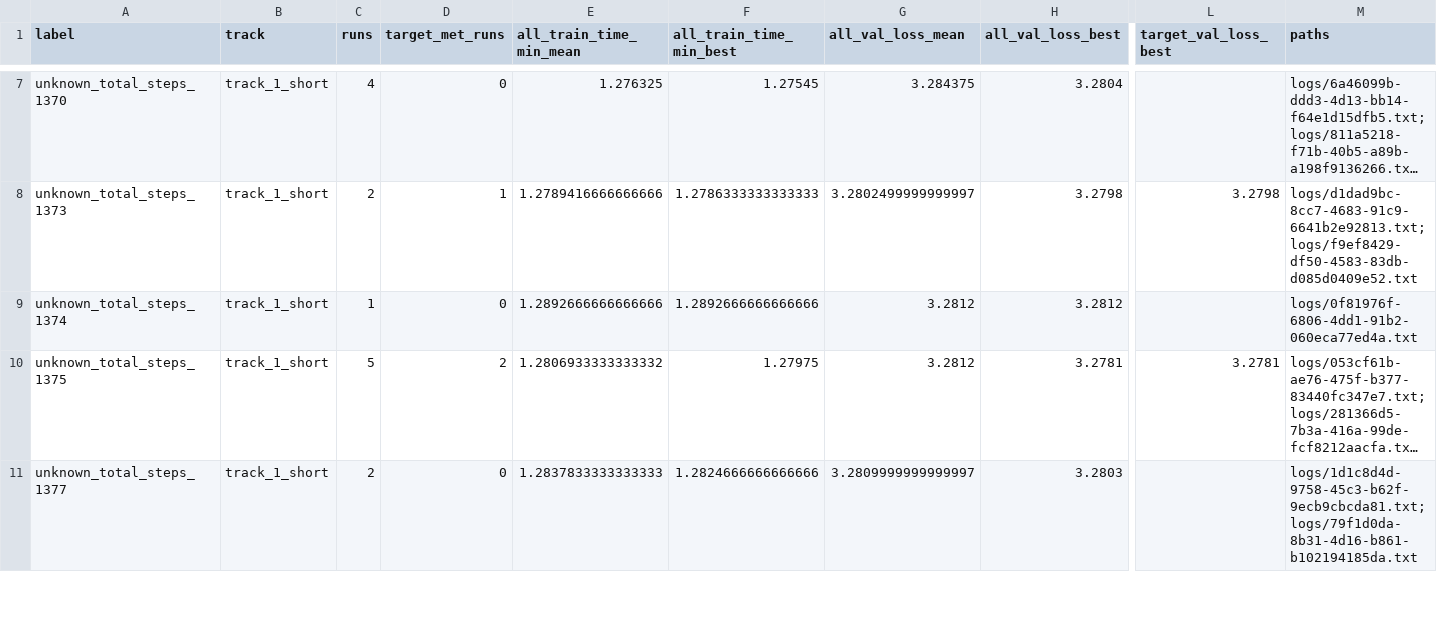
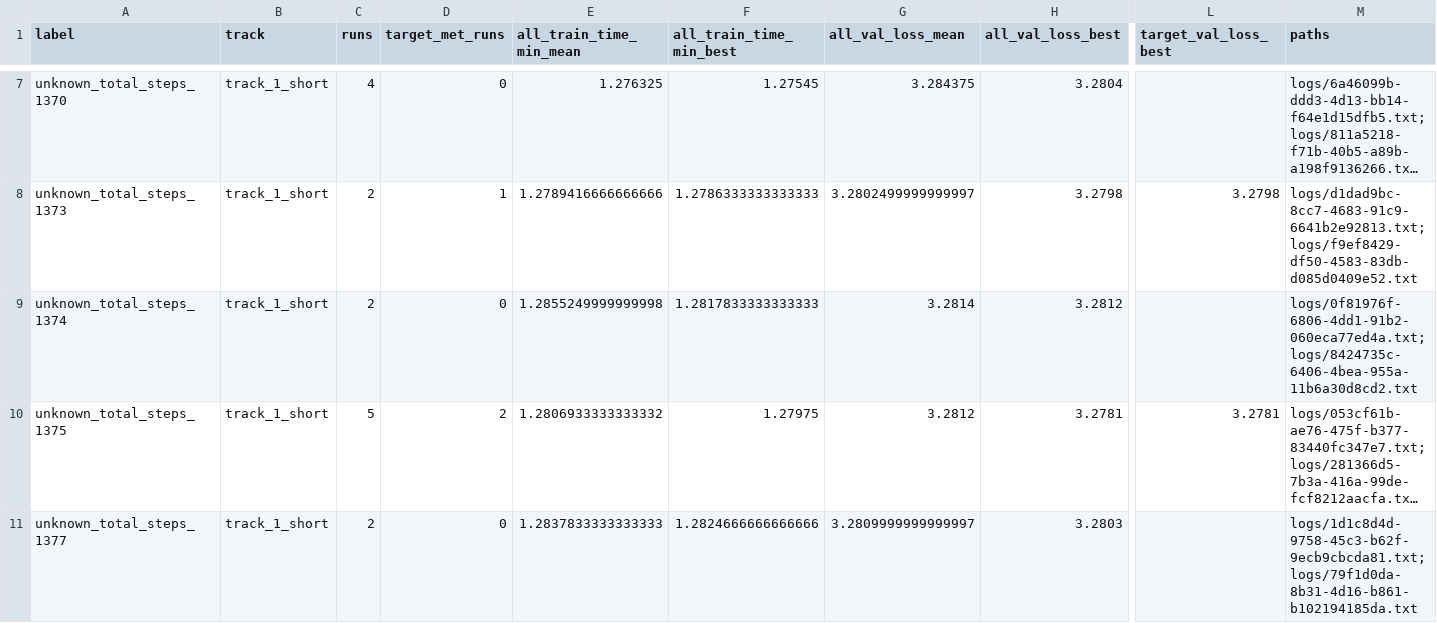
Before and after one commit to novitalabs/modded-nanogpt, a CSV file: experiments/results/local_reruns.csv, drawn as a sheet; only a part is shown, gaps mark what is left out; long unchanged cells end in …; the diff names each change by its address in the sheet, - before the commit and + after, or states it on an @@ line.

```diff
--- a/experiments/results/local_reruns.csv
+++ b/experiments/results/local_reruns.csv
-C9 (runs): 1
+C9 (runs): 2
-E9 (all_train_time_min_mean): 1.2892666666666666
+E9 (all_train_time_min_mean): 1.2855249999999998
-F9 (all_train_time_min_best): 1.2892666666666666
+F9 (all_train_time_min_best): 1.2817833333333333
-G9 (all_val_loss_mean): 3.2812
+G9 (all_val_loss_mean): 3.2814
-M9 (paths): logs/0f81976f-6806-4dd1-91b2-060eca77ed4a.txt
+M9 (paths): logs/0f81976f-6806-4dd1-91b2-060eca77ed4a.txt;logs/8424735c-6406-4bea-955a-11b6a30d8cd2.txt
```
Also changed, not shown: experiments/results/log_results.csv, 3 other files.
